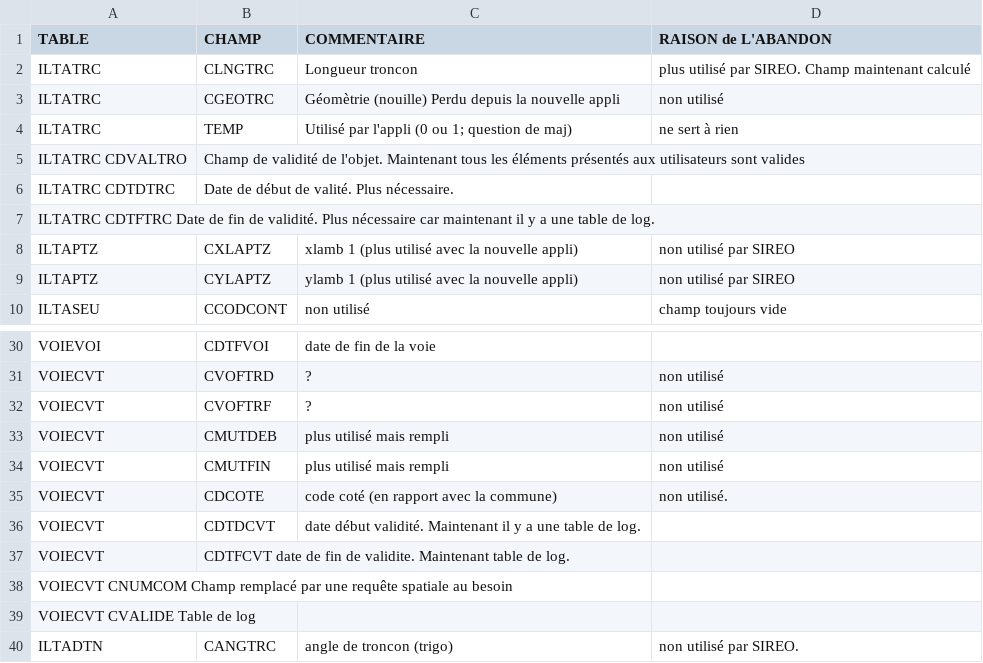
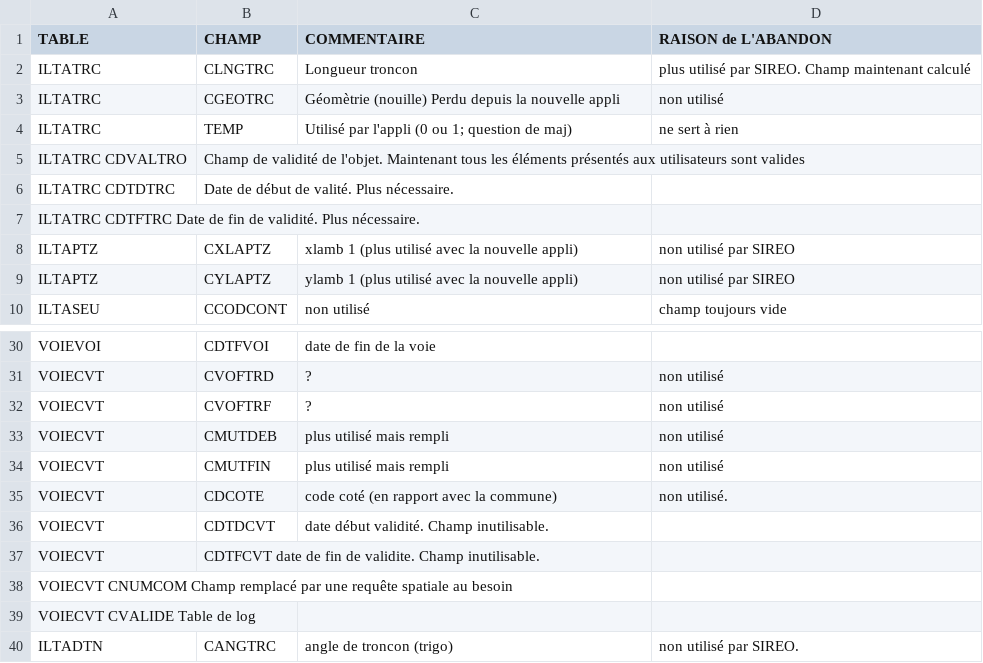
Before and after one commit to meldig/basevoie, a TSV file: documentation/analyse/champs_non_utilises_et_en_cours_d_abandon.tsv, drawn as a sheet; only a part is shown, gaps mark what is left out.

Commit message:
Update champs_non_utilises_et_en_cours_d_abandon.tsv
Correction remarque de Baptiste sur les champs date de début et fin de validité.

```diff
--- a/documentation/analyse/champs_non_utilises_et_en_cours_d_abandon.tsv
+++ b/documentation/analyse/champs_non_utilises_et_en_cours_d_abandon.tsv
@@ -6,3 +6,3 @@ ILTATRC CDVALTRO	Champ de validité de l'objet. Maintenant tous les éléments p
 ILTATRC CDTDTRC	Date de début de valité. Plus nécessaire.
-ILTATRC CDTFTRC Date de fin de validité. Plus nécessaire car maintenant il y a une table de log.
+ILTATRC CDTFTRC Date de fin de validité. Plus nécessaire.
 ILTAPTZ	CXLAPTZ	xlamb 1 (plus utilisé avec la nouvelle appli)	non utilisé par SIREO
@@ -35,4 +35,4 @@ VOIECVT	CMUTFIN	plus utilisé mais rempli	non utilisé
 VOIECVT	CDCOTE	code coté (en rapport avec la commune)	non utilisé.
-VOIECVT	CDTDCVT	date début validité. Maintenant il y a une table de log.
-VOIECVT	CDTFCVT date de fin de validite. Maintenant table de log.
+VOIECVT	CDTDCVT	date début validité. Champ inutilisable.
+VOIECVT	CDTFCVT date de fin de validite. Champ inutilisable.
 VOIECVT CNUMCOM Champ remplacé par une requête spatiale au besoin
```
